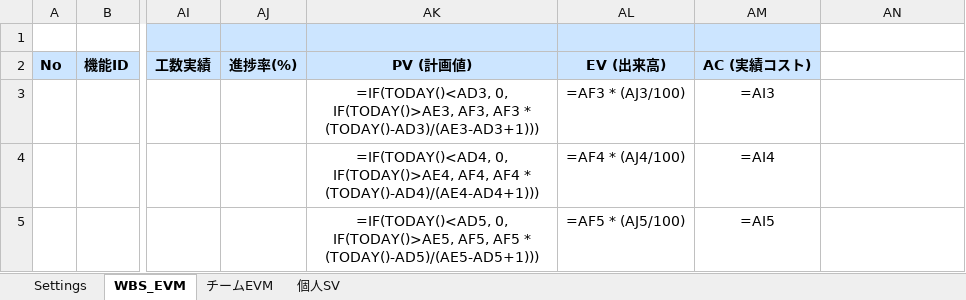
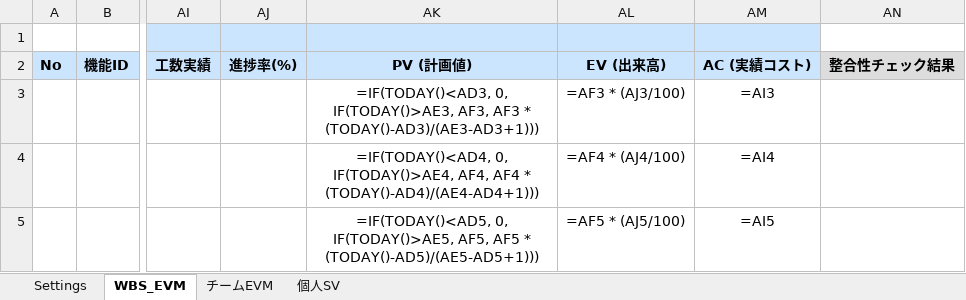
Before and after one commit to oki2a24/evmm, an Excel workbook: templates/master_template.xlsx, sheet WBS_EVM, drawn as a sheet; only a part is shown, gaps mark what is left out; values as stored, in another font and other column widths than the file's, no borders; formulas without a stored value are shown as written; conditional formats not drawn; the diff names each change by its address in the sheet, - before the commit and + after, or states it on an @@ line.

```diff
--- a/templates/master_template.xlsx (sheet WBS_EVM)
+++ b/templates/master_template.xlsx (sheet WBS_EVM)
-AN2: (empty)
+AN2: 整合性チェック結果
-AN2 fill: none
+AN2 fill: #DDDDDD
```
Also changed, not shown: 8 other files.
